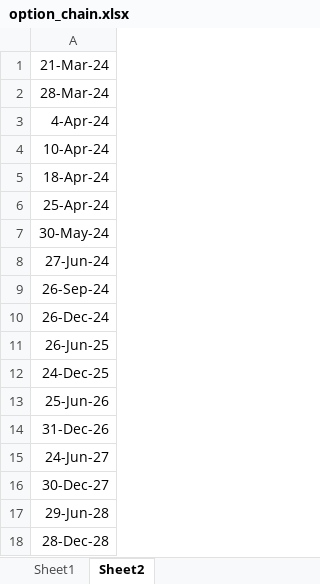
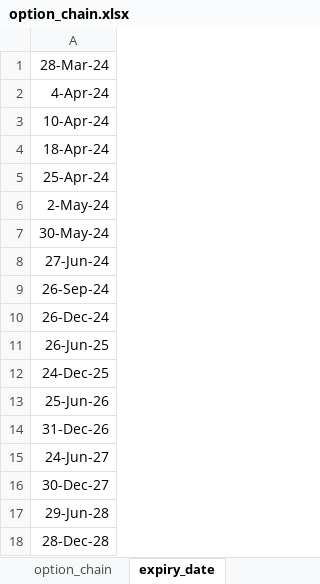
Before and after one commit to bipinmsit/live_option_chain, an Excel workbook: option_chain.xlsx, sheet expiry_date, drawn as a sheet; values as stored, in another font and other column widths than the file's, no borders; removed rows and columns are numbered as before the commit, all else as after; the diff names each change by its address in the sheet, - before the commit and + after, or states it on an @@ line.

```diff
--- a/option_chain.xlsx (sheet expiry_date)
+++ b/option_chain.xlsx (sheet expiry_date)
-sheet tab: Sheet1
+sheet tab: option_chain
-sheet tab: Sheet2
+sheet tab: expiry_date
-row 1: 21-Mar-24
+row 6: 2-May-24
```
Also changed, not shown: sheet option_chain, 1 other file.
